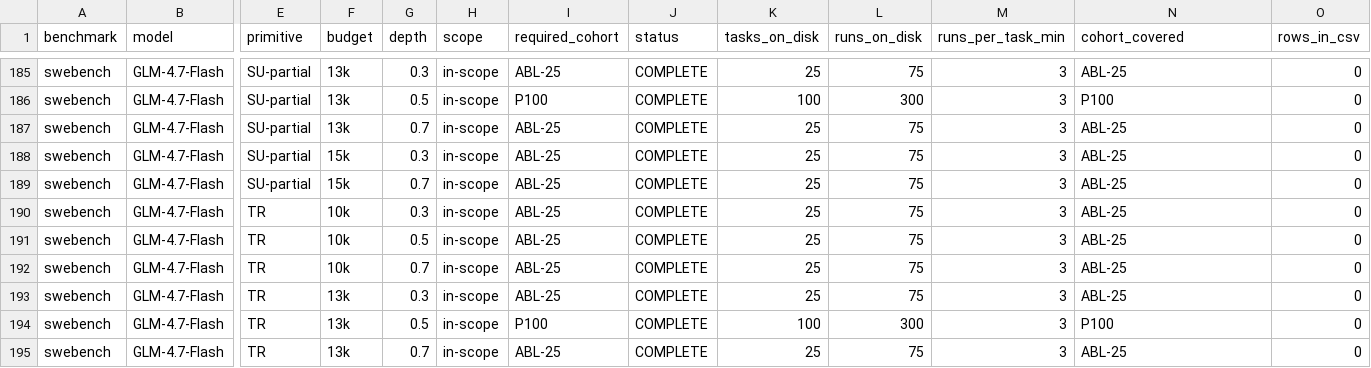
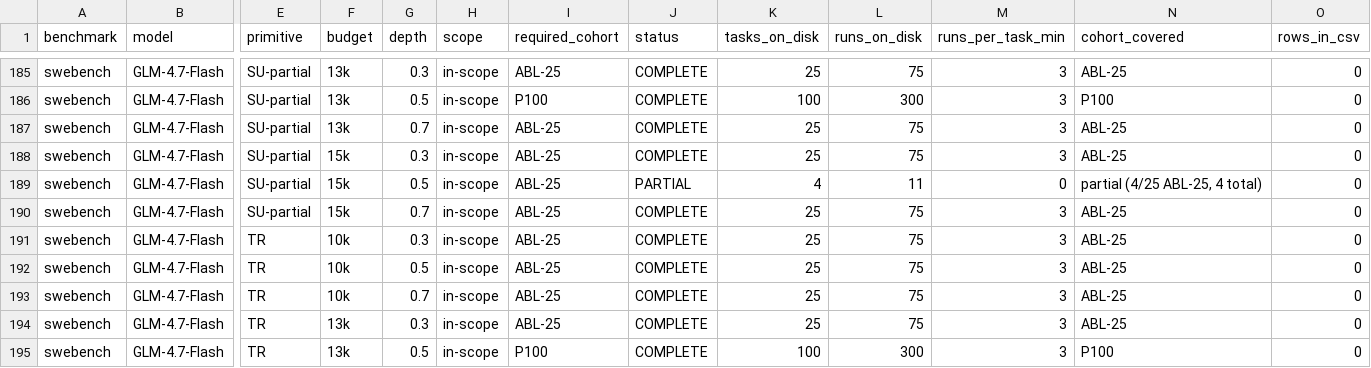
Before and after one commit to ritulS/agentCtx, a CSV file: COVERAGE.csv, drawn as a sheet; only a part is shown, gaps mark what is left out; the shorter side is filled out with more unchanged rows; rows hold the shown columns only; the diff names each change by its address in the sheet, - before the commit and + after, or states it on an @@ line.

Commit message:
data: update coverage dashboard (2026-09-22 21:30 CDT)

```diff
--- a/COVERAGE.csv
+++ b/COVERAGE.csv
+row 189: swebench | GLM-4.7-Flash | SU-partial | 15k | 0.5 | in-scope | ABL-25 | PARTIAL | 4 | 11 | 0 | partial (4/25 ABL-25, 4 total) | 0
```
Also changed, not shown: 1 other file.
